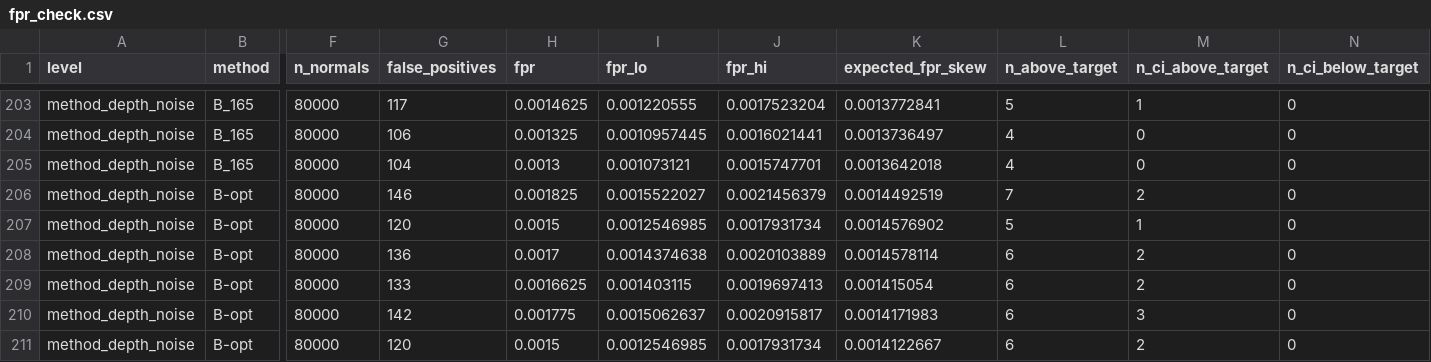
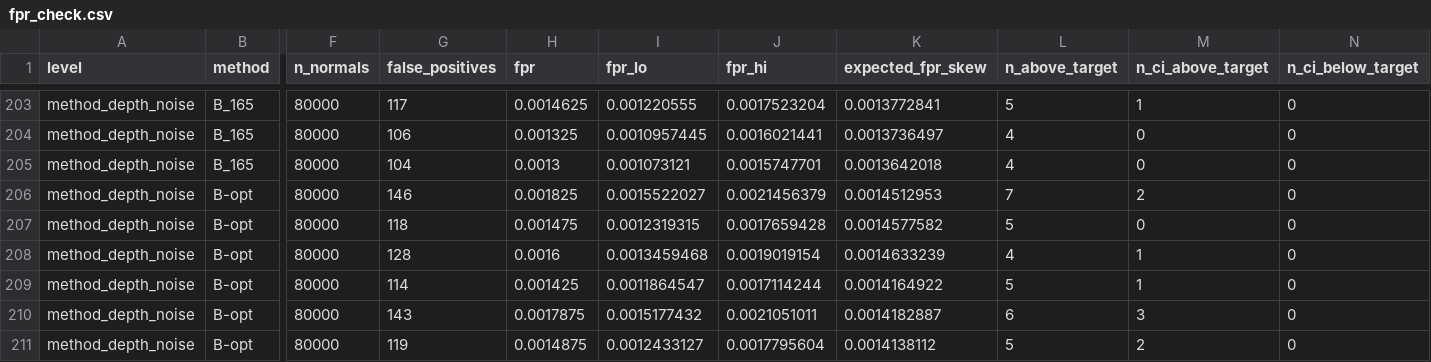
Before and after one commit to mayaamasri/nipt-size-selection, a CSV file: results/tables/fpr_check.csv, drawn as a sheet; only a part is shown, gaps mark what is left out; the diff covers the shown part only; the diff names each change by its address in the sheet, - before the commit and + after, or states it on an @@ line.

```diff
--- a/results/tables/fpr_check.csv
+++ b/results/tables/fpr_check.csv
-K206 (expected_fpr_skew): 0.0014492519
+K206 (expected_fpr_skew): 0.0014512953
-G207 (false_positives): 120
+G207 (false_positives): 118
-H207 (fpr): 0.0015
+H207 (fpr): 0.001475
-I207 (fpr_lo): 0.0012546985
+I207 (fpr_lo): 0.0012319315
-J207 (fpr_hi): 0.0017931734
+J207 (fpr_hi): 0.0017659428
-K207 (expected_fpr_skew): 0.0014576902
+K207 (expected_fpr_skew): 0.0014577582
-M207 (n_ci_above_target): 1
+M207 (n_ci_above_target): 0
-G208 (false_positives): 136
+G208 (false_positives): 128
-H208 (fpr): 0.0017
+H208 (fpr): 0.0016
-I208 (fpr_lo): 0.0014374638
+I208 (fpr_lo): 0.0013459468
-J208 (fpr_hi): 0.0020103889
+J208 (fpr_hi): 0.0019019154
-K208 (expected_fpr_skew): 0.0014578114
+K208 (expected_fpr_skew): 0.0014633239
-L208 (n_above_target): 6
+L208 (n_above_target): 4
-M208:M209 (n_ci_above_target): 2
+M208:M209 (n_ci_above_target): 1
-G209 (false_positives): 133
+G209 (false_positives): 114
-H209 (fpr): 0.0016625
+H209 (fpr): 0.001425
-I209 (fpr_lo): 0.001403115
+I209 (fpr_lo): 0.0011864547
-J209 (fpr_hi): 0.0019697413
+J209 (fpr_hi): 0.0017114244
-K209 (expected_fpr_skew): 0.001415054
+K209 (expected_fpr_skew): 0.0014164922
-L209 (n_above_target): 6
+L209 (n_above_target): 5
-G210 (false_positives): 142
+G210 (false_positives): 143
-H210 (fpr): 0.001775
+H210 (fpr): 0.0017875
-I210 (fpr_lo): 0.0015062637
+I210 (fpr_lo): 0.0015177432
-J210 (fpr_hi): 0.0020915817
+J210 (fpr_hi): 0.0021051011
-K210 (expected_fpr_skew): 0.0014171983
+K210 (expected_fpr_skew): 0.0014182887
-G211 (false_positives): 120
+G211 (false_positives): 119
-H211 (fpr): 0.0015
+H211 (fpr): 0.0014875
-I211 (fpr_lo): 0.0012546985
+I211 (fpr_lo): 0.0012433127
-J211 (fpr_hi): 0.0017931734
+J211 (fpr_hi): 0.0017795604
-K211 (expected_fpr_skew): 0.0014122667
+K211 (expected_fpr_skew): 0.0014138112
-L211 (n_above_target): 6
+L211 (n_above_target): 5
```
Also changed, not shown: 75 edited cells elsewhere in this file, results/tables/bopt_separation.csv, results/tables/detection_limits.csv, 2 other files.
